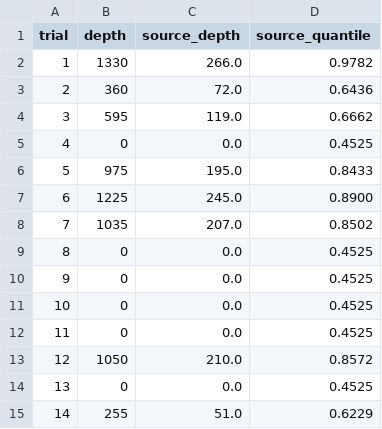
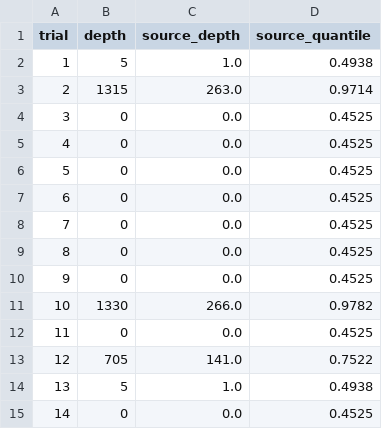
Before and after one commit to converged-computing/flux-quantum-experiments, a CSV file: busyness/plans/x5.csv, drawn as a sheet; only a part is shown; the diff covers the shown part only.

```diff
--- a/busyness/plans/x5.csv
+++ b/busyness/plans/x5.csv
@@ -1,15 +1,15 @@
 trial,depth,source_depth,source_quantile
-1,1330,266.0,0.9782
-2,360,72.0,0.6436
-3,595,119.0,0.6662
+1,5,1.0,0.4938
+2,1315,263.0,0.9714
+3,0,0.0,0.4525
 4,0,0.0,0.4525
-5,975,195.0,0.8433
-6,1225,245.0,0.8900
-7,1035,207.0,0.8502
+5,0,0.0,0.4525
+6,0,0.0,0.4525
+7,0,0.0,0.4525
 8,0,0.0,0.4525
 9,0,0.0,0.4525
-10,0,0.0,0.4525
+10,1330,266.0,0.9782
 11,0,0.0,0.4525
-12,1050,210.0,0.8572
-13,0,0.0,0.4525
-14,255,51.0,0.6229
+12,705,141.0,0.7522
+13,5,1.0,0.4938
+14,0,0.0,0.4525
```
Also changed, not shown: 12 edited cells elsewhere in this file, busyness/plans/today.csv, busyness/plans/x10.csv, 9 other files.
